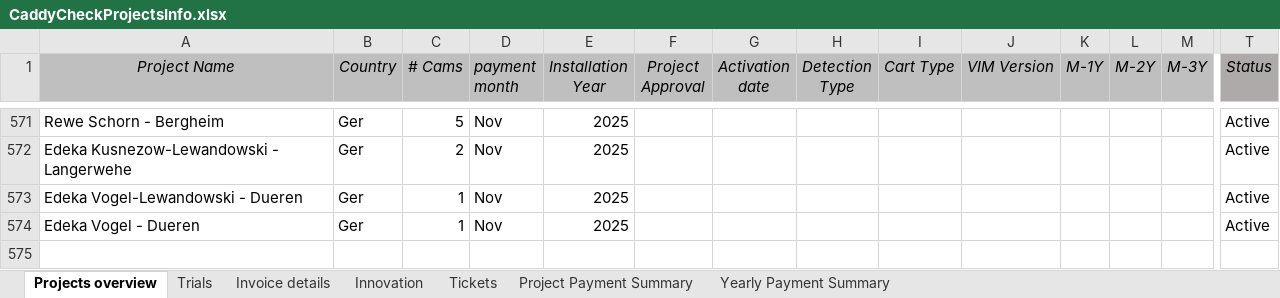
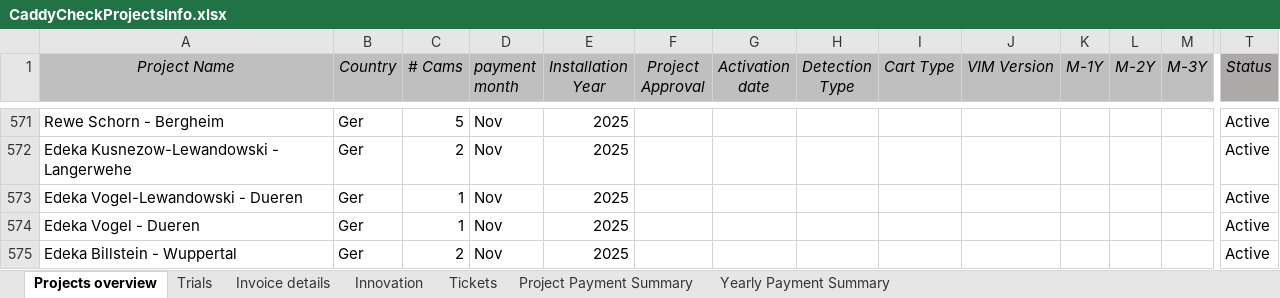
Before and after one commit to zvshtorch-rgb/caddycheck-crm, an Excel workbook: data/CaddyCheckProjectsInfo.xlsx, sheet Projects overview, drawn as a sheet; only a part is shown, gaps mark what is left out; values as stored, in another font and other column widths than the file's, no borders; rows hold the shown columns only; the diff names each change by its address in the sheet, - before the commit and + after, or states it on an @@ line.

Commit message:
CRM: update data via web app

```diff
--- a/data/CaddyCheckProjectsInfo.xlsx (sheet Projects overview)
+++ b/data/CaddyCheckProjectsInfo.xlsx (sheet Projects overview)
+row 575: Edeka Billstein - Wuppertal | Ger | 2 | Nov | 2025 |  |  |  |  |  |  |  |  | Active
```
